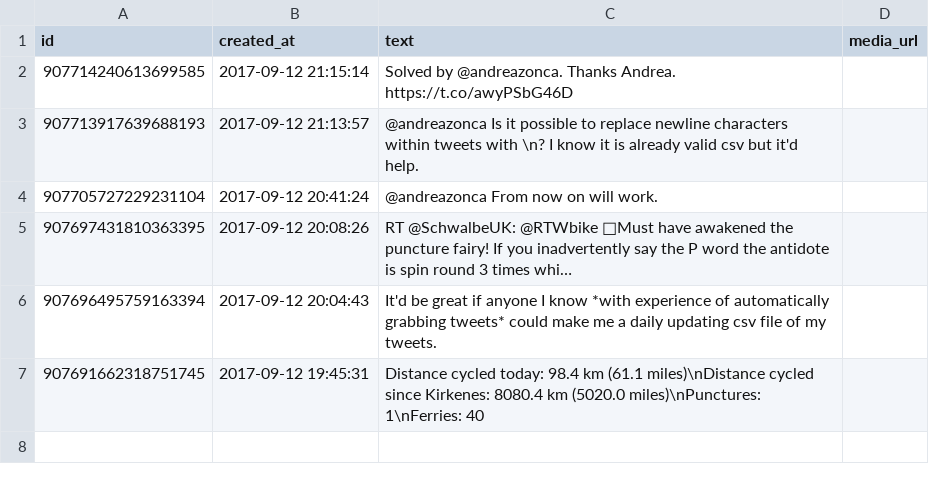
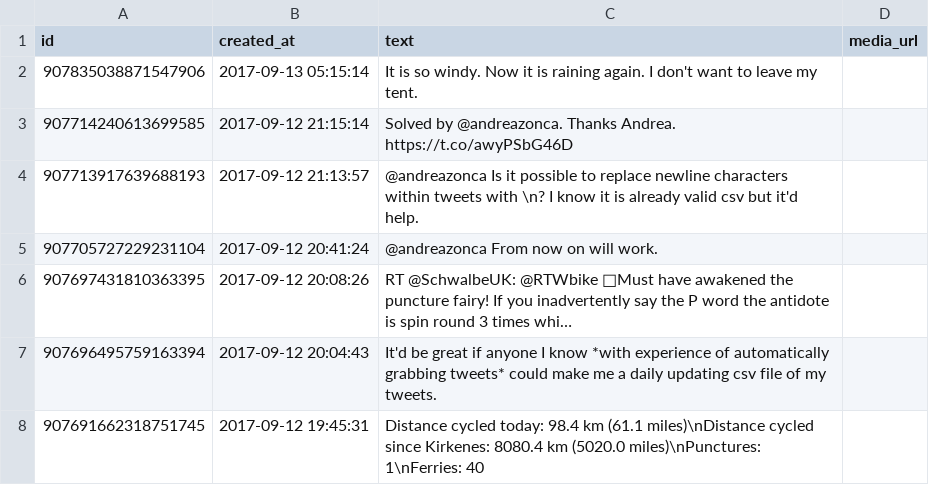
Before and after one commit to zonca/RTWbike_tweets, a CSV file: RTWbike_tweets.csv, drawn as a sheet; the diff names each change by its address in the sheet, - before the commit and + after, or states it on an @@ line.

Commit message:
Update Tue Sep 12 23:00:03 PDT 2017

```diff
--- a/RTWbike_tweets.csv
+++ b/RTWbike_tweets.csv
+row 2: 907835038871547906 | 2017-09-13 05:15:14 | It is so windy. Now it is raining again. I don't want to leave my tent.
```
